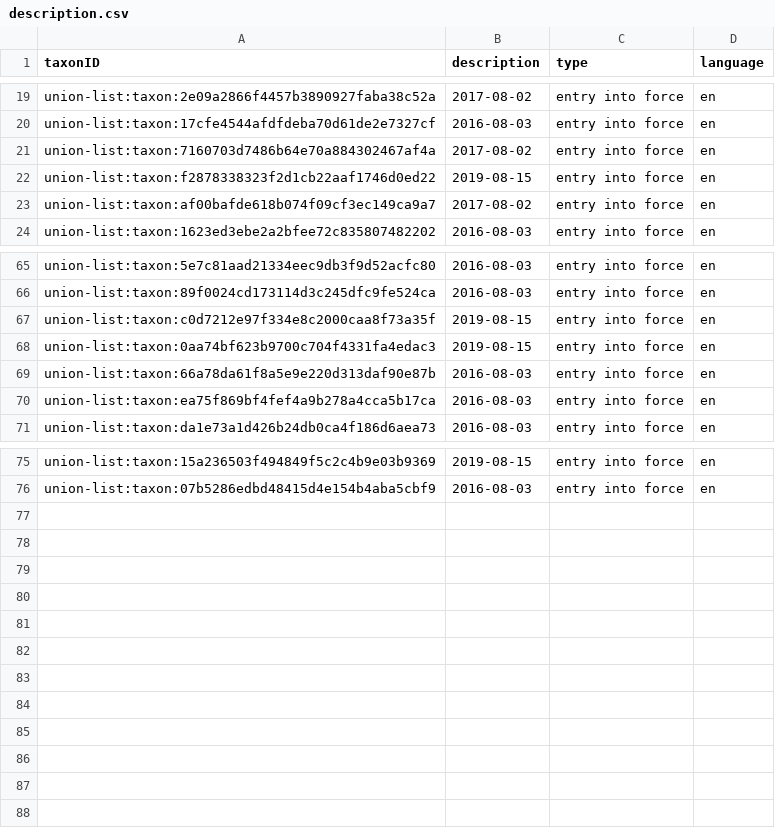
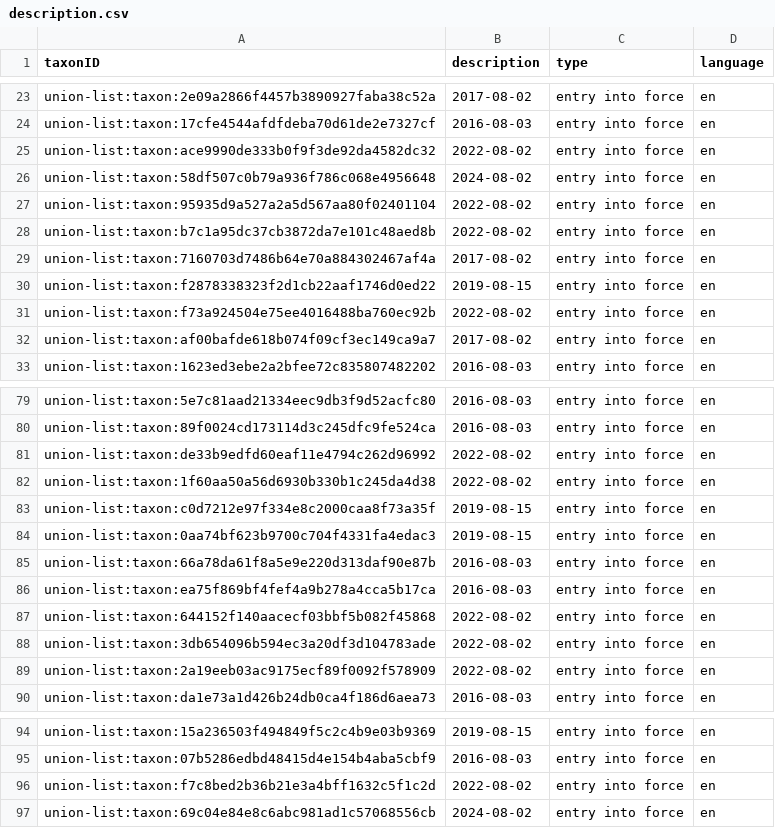
Before and after one commit to riparias/union-list, a CSV file: data/processed/description.csv, drawn as a sheet; only a part is shown, gaps mark what is left out; the diff covers the shown part only.

```diff
--- a/data/processed/description.csv
+++ b/data/processed/description.csv
@@ -20,4 +24,9 @@ union-list:taxon:2e09a2866f4457b3890927faba38c52a,2017-08-02,entry into force,en
 union-list:taxon:17cfe4544afdfdeba70d61de2e7327cf,2016-08-03,entry into force,en
+union-list:taxon:ace9990de333b0f9f3de92da4582dc32,2022-08-02,entry into force,en
+union-list:taxon:58df507c0b79a936f786c068e4956648,2024-08-02,entry into force,en
+union-list:taxon:95935d9a527a2a5d567aa80f02401104,2022-08-02,entry into force,en
+union-list:taxon:b7c1a95dc37cb3872da7e101c48aed8b,2022-08-02,entry into force,en
 union-list:taxon:7160703d7486b64e70a884302467af4a,2017-08-02,entry into force,en
 union-list:taxon:f2878338323f2d1cb22aaf1746d0ed22,2019-08-15,entry into force,en
+union-list:taxon:f73a924504e75ee4016488ba760ec92b,2022-08-02,entry into force,en
 union-list:taxon:af00bafde618b074f09cf3ec149ca9a7,2017-08-02,entry into force,en
@@ -66,2 +80,4 @@ union-list:taxon:5e7c81aad21334eec9db3f9d52acfc80,2016-08-03,entry into force,en
 union-list:taxon:89f0024cd173114d3c245dfc9fe524ca,2016-08-03,entry into force,en
+union-list:taxon:de33b9edfd60eaf11e4794c262d96992,2022-08-02,entry into force,en
+union-list:taxon:1f60aa50a56d6930b330b1c245da4d38,2022-08-02,entry into force,en
 union-list:taxon:c0d7212e97f334e8c2000caa8f73a35f,2019-08-15,entry into force,en
@@ -70,2 +86,5 @@ union-list:taxon:66a78da61f8a5e9e220d313daf90e87b,2016-08-03,entry into force,en
 union-list:taxon:ea75f869bf4fef4a9b278a4cca5b17ca,2016-08-03,entry into force,en
+union-list:taxon:644152f140aacecf03bbf5b082f45868,2022-08-02,entry into force,en
+union-list:taxon:3db654096b594ec3a20df3d104783ade,2022-08-02,entry into force,en
+union-list:taxon:2a19eeb03ac9175ecf89f0092f578909,2022-08-02,entry into force,en
 union-list:taxon:da1e73a1d426b24db0ca4f186d6aea73,2016-08-03,entry into force,en
@@ -76 +95,3 @@ union-list:taxon:15a236503f494849f5c2c4b9e03b9369,2019-08-15,entry into force,en
 union-list:taxon:07b5286edbd48415d4e154b4aba5cbf9,2016-08-03,entry into force,en
+union-list:taxon:f7c8bed2b36b21e3a4bff1632c5f1c2d,2022-08-02,entry into force,en
+union-list:taxon:69c04e84e8c6abc981ad1c57068556cb,2024-08-02,entry into force,en
```
Also changed, not shown: 9 added rows elsewhere in this file, 7 other files.
